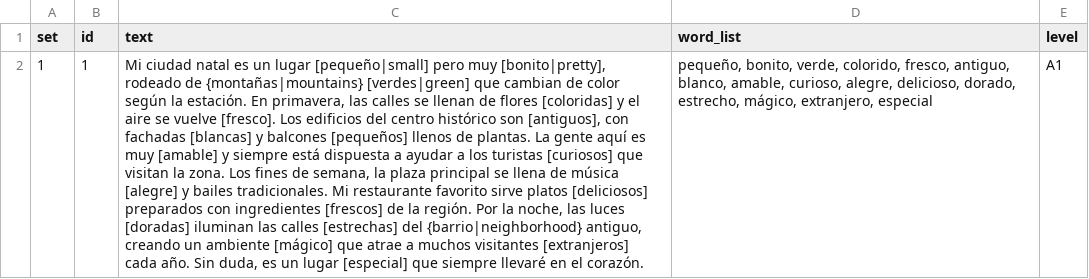
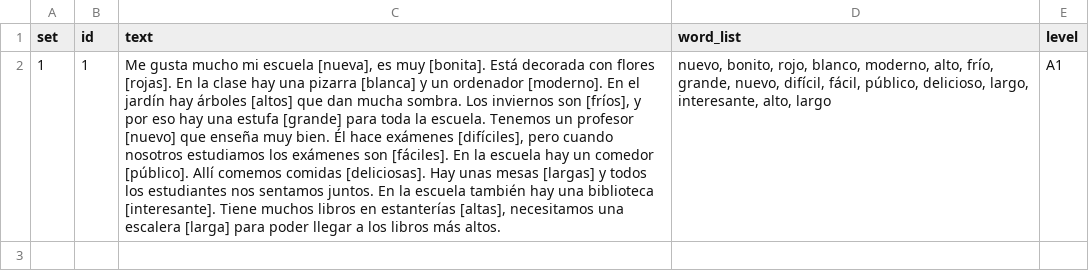
Before and after one commit to beaim19/spanishdespacio, a CSV file: content/exercises/texto-adjetivos.csv, drawn as a sheet; the diff names each change by its address in the sheet, - before the commit and + after, or states it on an @@ line.

```diff
--- a/content/exercises/texto-adjetivos.csv
+++ b/content/exercises/texto-adjetivos.csv
-C2 (text): Mi ciudad natal es un lugar [pequeño|small] pero muy [bonito|pretty], rodeado de {montañas|mountains} [verdes|green] que cambian de color según la estación. En primavera, las calles se llenan de flores [coloridas] y el aire se vuelve [fresco]. Los edificios del centro histórico son [antiguos], con fachadas [blancas] y balcones [pequeños] llenos de plantas. La gente aquí es muy [amable] y siempre está dispuesta a ayudar a los turistas [curiosos] que visitan la zona. Los fines de semana, la plaza principal se llena de música [alegre] y bailes tradicionales. Mi restaurante favorito sirve platos [deliciosos] preparados con ingredientes [frescos] de la región. Por la noche, las luces [doradas] iluminan las calles [estrechas] del {barrio|neighborhood} antiguo, creando un ambiente [mágico] que atrae a muchos visitantes [extranjeros] cada año. Sin duda, es un lugar [especial] que siempre llevaré en el corazón.
+C2 (text): Me gusta mucho mi escuela [nueva], es muy [bonita]. Está decorada con flores [rojas]. En la clase hay una pizarra [blanca] y un ordenador [moderno]. En el jardín hay árboles [altos] que dan mucha sombra. Los inviernos son [fríos], y por eso hay una estufa [grande] para toda la escuela. Tenemos un profesor [nuevo] que enseña muy bien. Él hace exámenes [difíciles], pero cuando nosotros estudiamos los exámenes son [fáciles]. En la escuela hay un comedor [público]. Allí comemos comidas [deliciosas]. Hay unas mesas [largas] y todos los estudiantes nos sentamos juntos. En la escuela también hay una biblioteca [interesante]. Tiene muchos libros en estanterías [altas], necesitamos una escalera [larga] para poder llegar a los libros más altos.
-D2 (word_list): pequeño, bonito, verde, colorido, fresco, antiguo, blanco, amable, curioso, alegre, delicioso, dorado, estrecho, mágico, extranjero, especial
+D2 (word_list): nuevo, bonito, rojo, blanco, moderno, alto, frío, grande, nuevo, difícil, fácil, público, delicioso, largo, interesante, alto, largo
```
Also changed, not shown: content/exercises/texto-articulos.csv, content/exercises/trivia.csv, 7 other files.
